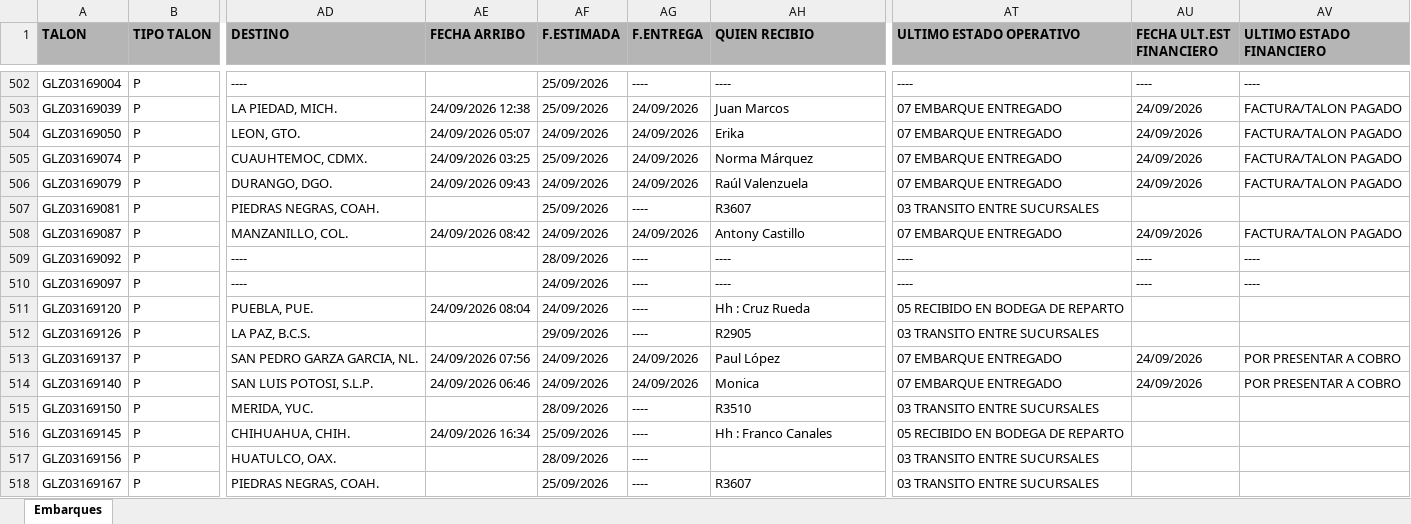
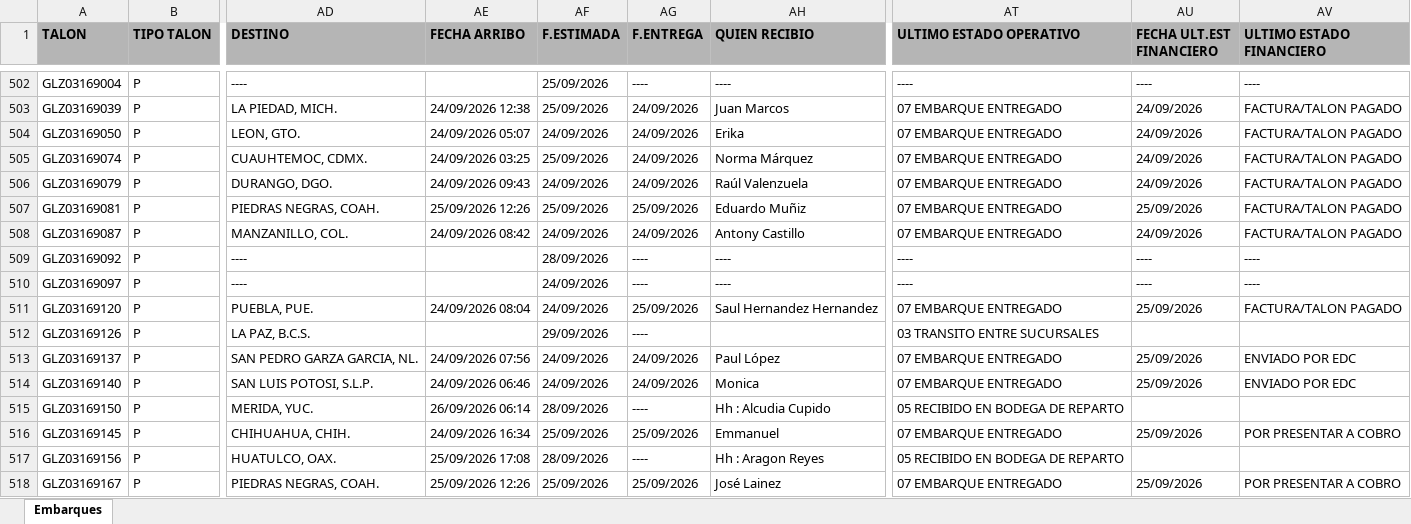
Before and after one commit to RH2026/nexion, an Excel workbook: T1.xlsx, sheet Embarques, drawn as a sheet; only a part is shown, gaps mark what is left out; values as stored, in another font and other column widths than the file's, no borders; the diff covers the shown part only; the diff names each change by its address in the sheet, - before the commit and + after, or states it on an @@ line.

Commit message:
BATCH_UPDATE // 26/09/2026 10:15

```diff
--- a/T1.xlsx (sheet Embarques)
+++ b/T1.xlsx (sheet Embarques)
-AE507 (FECHA ARRIBO): (empty)
+AE507 (FECHA ARRIBO): 25/09/2026 12:26
-AG507 (F.ENTREGA): ----
+AG507 (F.ENTREGA): 25/09/2026
-AH507 (QUIEN RECIBIO): R3607
+AH507 (QUIEN RECIBIO): Eduardo Muñiz
-AT507 (ULTIMO ESTADO OPERATIVO): 03 TRANSITO ENTRE SUCURSALES
+AT507 (ULTIMO ESTADO OPERATIVO): 07 EMBARQUE ENTREGADO
-AU507 (FECHA ULT.EST FINANCIERO): (empty)
+AU507 (FECHA ULT.EST FINANCIERO): 25/09/2026
-AV507 (ULTIMO ESTADO FINANCIERO): (empty)
+AV507 (ULTIMO ESTADO FINANCIERO): FACTURA/TALON PAGADO
-AG511 (F.ENTREGA): ----
+AG511 (F.ENTREGA): 25/09/2026
-AH511 (QUIEN RECIBIO): Hh : Cruz Rueda
+AH511 (QUIEN RECIBIO): Saul Hernandez Hernandez
-AT511 (ULTIMO ESTADO OPERATIVO): 05 RECIBIDO EN BODEGA DE REPARTO
+AT511 (ULTIMO ESTADO OPERATIVO): 07 EMBARQUE ENTREGADO
-AU511 (FECHA ULT.EST FINANCIERO): (empty)
+AU511 (FECHA ULT.EST FINANCIERO): 25/09/2026
-AV511 (ULTIMO ESTADO FINANCIERO): (empty)
+AV511 (ULTIMO ESTADO FINANCIERO): FACTURA/TALON PAGADO
-AH512 (QUIEN RECIBIO): R2905
+AH512 (QUIEN RECIBIO): (empty)
-AU513:AU514 (FECHA ULT.EST FINANCIERO): 24/09/2026
+AU513:AU514 (FECHA ULT.EST FINANCIERO): 25/09/2026
-AV513:AV514 (ULTIMO ESTADO FINANCIERO): POR PRESENTAR A COBRO
+AV513:AV514 (ULTIMO ESTADO FINANCIERO): ENVIADO POR EDC
-AE515 (FECHA ARRIBO): (empty)
+AE515 (FECHA ARRIBO): 26/09/2026 06:14
-AH515 (QUIEN RECIBIO): R3510
+AH515 (QUIEN RECIBIO): Hh : Alcudia Cupido
-AT515 (ULTIMO ESTADO OPERATIVO): 03 TRANSITO ENTRE SUCURSALES
+AT515 (ULTIMO ESTADO OPERATIVO): 05 RECIBIDO EN BODEGA DE REPARTO
-AG516 (F.ENTREGA): ----
+AG516 (F.ENTREGA): 25/09/2026
-AH516 (QUIEN RECIBIO): Hh : Franco Canales
+AH516 (QUIEN RECIBIO): Emmanuel
-AT516 (ULTIMO ESTADO OPERATIVO): 05 RECIBIDO EN BODEGA DE REPARTO
+AT516 (ULTIMO ESTADO OPERATIVO): 07 EMBARQUE ENTREGADO
-AU516 (FECHA ULT.EST FINANCIERO): (empty)
+AU516 (FECHA ULT.EST FINANCIERO): 25/09/2026
-AV516 (ULTIMO ESTADO FINANCIERO): (empty)
+AV516 (ULTIMO ESTADO FINANCIERO): POR PRESENTAR A COBRO
-AE517 (FECHA ARRIBO): (empty)
+AE517 (FECHA ARRIBO): 25/09/2026 17:08
-AH517 (QUIEN RECIBIO): (empty)
+AH517 (QUIEN RECIBIO): Hh : Aragon Reyes
-AT517 (ULTIMO ESTADO OPERATIVO): 03 TRANSITO ENTRE SUCURSALES
+AT517 (ULTIMO ESTADO OPERATIVO): 05 RECIBIDO EN BODEGA DE REPARTO
-AE518 (FECHA ARRIBO): (empty)
+AE518 (FECHA ARRIBO): 25/09/2026 12:26
-AG518 (F.ENTREGA): ----
+AG518 (F.ENTREGA): 25/09/2026
-AH518 (QUIEN RECIBIO): R3607
+AH518 (QUIEN RECIBIO): José Lainez
-AT518 (ULTIMO ESTADO OPERATIVO): 03 TRANSITO ENTRE SUCURSALES
+AT518 (ULTIMO ESTADO OPERATIVO): 07 EMBARQUE ENTREGADO
-AU518 (FECHA ULT.EST FINANCIERO): (empty)
+AU518 (FECHA ULT.EST FINANCIERO): 25/09/2026
-AV518 (ULTIMO ESTADO FINANCIERO): (empty)
+AV518 (ULTIMO ESTADO FINANCIERO): POR PRESENTAR A COBRO
```
Also changed, not shown: 21 added rows, 1 removed row, 5 moved rows and 232 edited cells elsewhere in this sheet.
